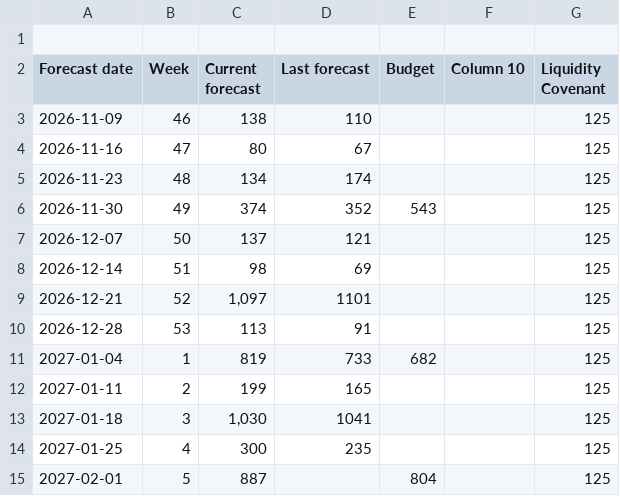
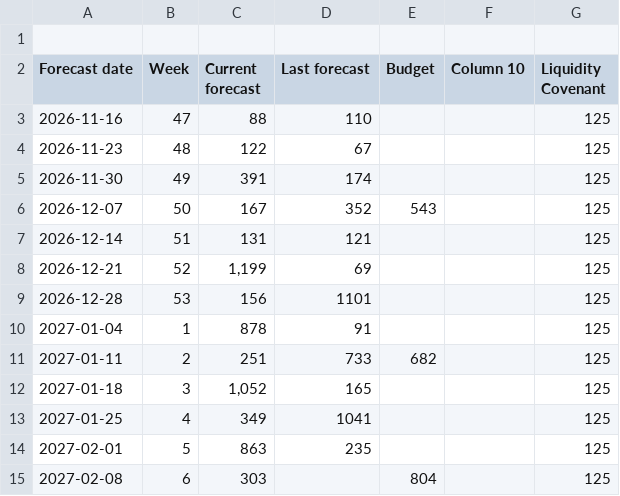
Before and after one commit to nancy908/Treasury-collateral-dashboard, a CSV file: CFF Treasury.csv, drawn as a sheet.

```diff
--- a/CFF Treasury.csv
+++ b/CFF Treasury.csv
@@ -2,14 +2,14 @@
 Forecast date,Week,Current forecast,Last forecast,Budget,Column 10,Liquidity Covenant
-2026-11-09,46,138,110,,,125
-2026-11-16,47,80,67,,,125
-2026-11-23,48,134,174,,,125
-2026-11-30,49,374,352,543,,125
-2026-12-07,50,137,121,,,125
-2026-12-14,51,98,69,,,125
-2026-12-21,52,"1,097",1101,,,125
-2026-12-28,53,113,91,,,125
-2027-01-04,1,819,733,682,,125
-2027-01-11,2,199,165,,,125
-2027-01-18,3,"1,030",1041,,,125
-2027-01-25,4,300,235,,,125
-2027-02-01,5,887,,804,,125
+2026-11-16,47,88,110,,,125
+2026-11-23,48,122,67,,,125
+2026-11-30,49,391,174,,,125
+2026-12-07,50,167,352,543,,125
+2026-12-14,51,131,121,,,125
+2026-12-21,52,"1,199",69,,,125
+2026-12-28,53,156,1101,,,125
+2027-01-04,1,878,91,,,125
+2027-01-11,2,251,733,682,,125
+2027-01-18,3,"1,052",165,,,125
+2027-01-25,4,349,1041,,,125
+2027-02-01,5,863,235,,,125
+2027-02-08,6,303,,804,,125
```
Also changed, not shown: CFF FP&A.csv, Cash position history.csv, 4 other files.
